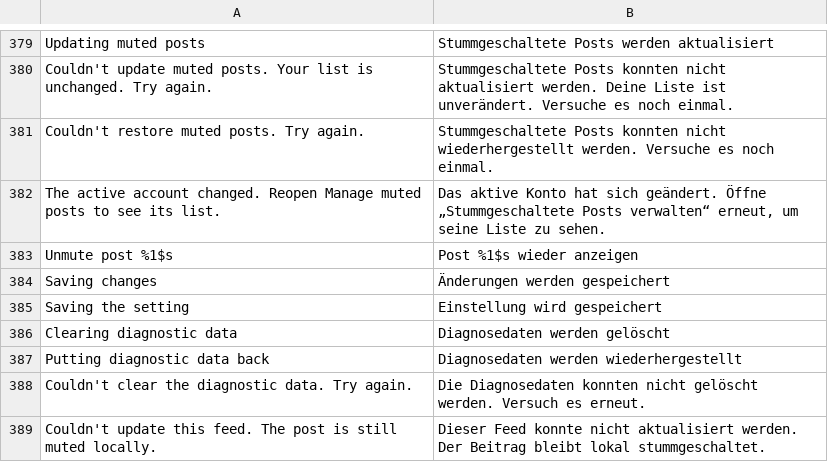
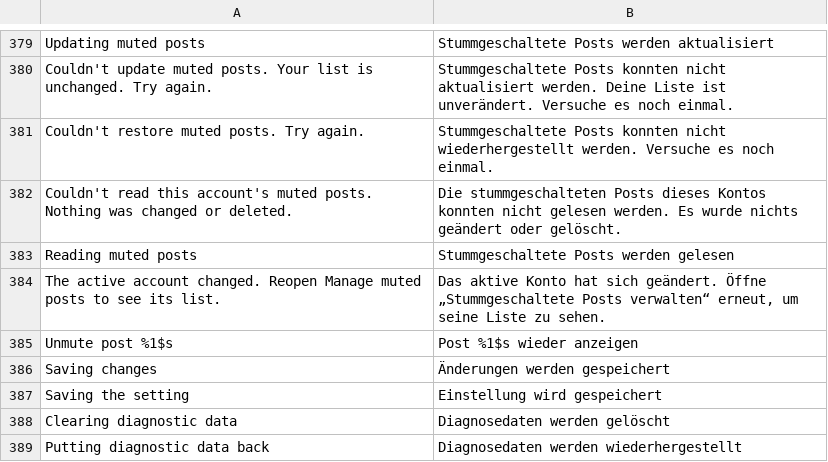
Before and after one commit to SysAdminDoc/HushTumblr, a TSV file: extensions/shared/library/src/main/l10n/de.tsv, drawn as a sheet; only a part is shown, gaps mark what is left out; the shorter side is filled out with more unchanged rows.

Commit message:
fix(rootmute): show a failed private read and let it be retried
When the private mute document couldn't be read (an I/O error, a
malformed file, one over the size limit), the account stayed unloaded for
the whole session. Manage muted posts answered with the same "not
available yet" notice it gives while an account is still loading, and
opening it again never tried a second read.

The read now records which session it failed for. Manage muted posts
opens for that account with a fixed line saying the list couldn't be read
and that nothing was changed, plus a Retry button. A loading account still
gets the short notice. The line names no account, post, file or error.

Retry reads on the worker through the same path as the first load. The
manager's busy guard drops repeat taps, a reply for another account or a
closed window is dropped, and an account change closes the window as it
does for a loaded list. The retry writes, resets and deletes nothing, so
damaged bytes stay as they were, and AtomicFile still restores its own
backup when it opens the file.

Tests cover a queued read against a failed one, an unopenable path,
malformed and oversized documents with their bytes compared after a
failed retry, repair then retry, a replaced account, and a backup left by
an interrupted write.

```diff
--- a/extensions/shared/library/src/main/l10n/de.tsv
+++ b/extensions/shared/library/src/main/l10n/de.tsv
@@ -381,2 +381,4 @@ Couldn't update muted posts. Your list is unchanged. Try again.	Stummgeschaltete
 Couldn't restore muted posts. Try again.	Stummgeschaltete Posts konnten nicht wiederhergestellt werden. Versuche es noch einmal.
+Couldn't read this account's muted posts. Nothing was changed or deleted.	Die stummgeschalteten Posts dieses Kontos konnten nicht gelesen werden. Es wurde nichts geändert oder gelöscht.
+Reading muted posts	Stummgeschaltete Posts werden gelesen
 The active account changed. Reopen Manage muted posts to see its list.	Das aktive Konto hat sich geändert. Öffne „Stummgeschaltete Posts verwalten“ erneut, um seine Liste zu sehen.
```
Also changed, not shown: extensions/shared/library/src/main/l10n/es.tsv, extensions/shared/library/src/main/l10n/in.tsv, 7 other files.
